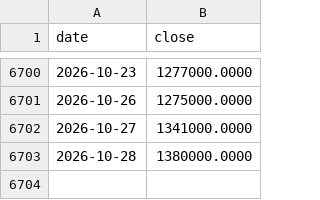
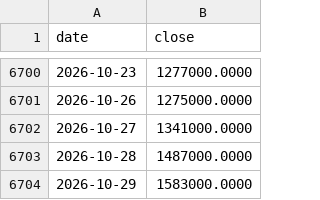
Before and after one commit to Tim-YonghoShin/dashboard, a CSV file: data/history/skhynix.csv, drawn as a sheet; only a part is shown, gaps mark what is left out.

```diff
--- a/data/history/skhynix.csv
+++ b/data/history/skhynix.csv
@@ -6702,2 +6702,3 @@ date,close
 2026-10-27,1341000.0000
-2026-10-28,1380000.0000
+2026-10-28,1487000.0000
+2026-10-29,1583000.0000
```
Also changed, not shown: data/history/dow.csv, data/history/gold.csv, 19 other files.
